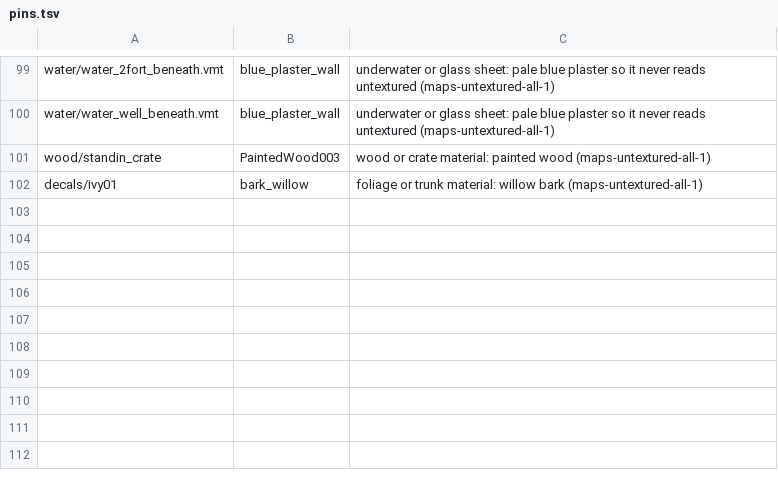
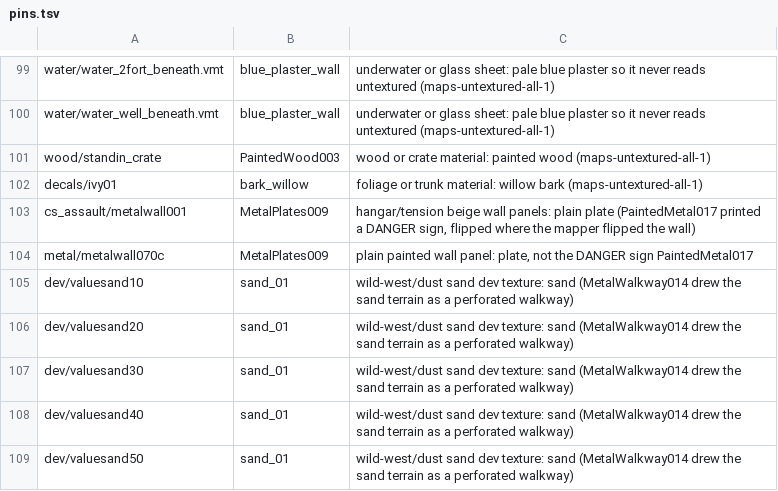
Before and after one commit to gamespice-platform/map-convert, a TSV file: rules/pbr/pins.tsv, drawn as a sheet; only a part is shown, gaps mark what is left out.

```diff
--- a/rules/pbr/pins.tsv
+++ b/rules/pbr/pins.tsv
@@ -102 +102,8 @@ wood/standin_crate	PaintedWood003	wood or crate material: painted wood (maps-unt
 decals/ivy01	bark_willow	foliage or trunk material: willow bark (maps-untextured-all-1)
+cs_assault/metalwall001	MetalPlates009	hangar/tension beige wall panels: plain plate (PaintedMetal017 printed a DANGER sign, flipped where the mapper flipped the wall)
+metal/metalwall070c	MetalPlates009	plain painted wall panel: plate, not the DANGER sign PaintedMetal017
+dev/valuesand10	sand_01	wild-west/dust sand dev texture: sand (MetalWalkway014 drew the sand terrain as a perforated walkway)
+dev/valuesand20	sand_01	wild-west/dust sand dev texture: sand (MetalWalkway014 drew the sand terrain as a perforated walkway)
+dev/valuesand30	sand_01	wild-west/dust sand dev texture: sand (MetalWalkway014 drew the sand terrain as a perforated walkway)
+dev/valuesand40	sand_01	wild-west/dust sand dev texture: sand (MetalWalkway014 drew the sand terrain as a perforated walkway)
+dev/valuesand50	sand_01	wild-west/dust sand dev texture: sand (MetalWalkway014 drew the sand terrain as a perforated walkway)
```
Also changed, not shown: rules/pbr/textures.tsv, 6 other files.
